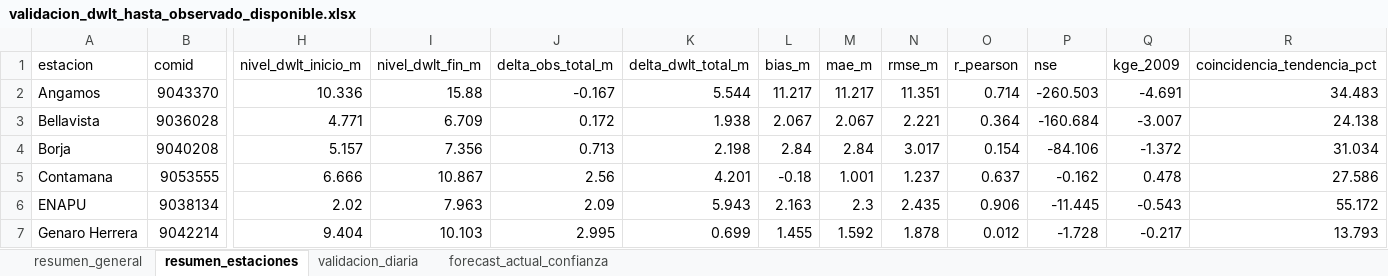
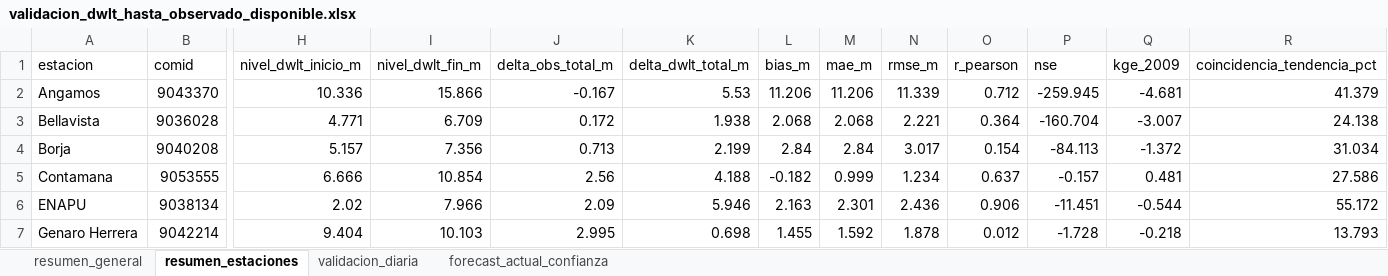
Before and after one commit to KURONO23/LoretoNivelesaCaudales, an Excel workbook: outputs/validacion_dwlt_hasta_observado_disponible.xlsx, sheet resumen_estaciones, drawn as a sheet; only a part is shown, gaps mark what is left out; values as stored, in another font and other column widths than the file's, no borders; the diff covers the shown part only; the diff names each change by its address in the sheet, - before the commit and + after, or states it on an @@ line.

```diff
--- a/outputs/validacion_dwlt_hasta_observado_disponible.xlsx (sheet resumen_estaciones)
+++ b/outputs/validacion_dwlt_hasta_observado_disponible.xlsx (sheet resumen_estaciones)
-I2 (nivel_dwlt_fin_m): 15.88
+I2 (nivel_dwlt_fin_m): 15.866
-K2 (delta_dwlt_total_m): 5.544
+K2 (delta_dwlt_total_m): 5.53
-L2 (bias_m): 11.217
+L2 (bias_m): 11.206
-M2 (mae_m): 11.217
+M2 (mae_m): 11.206
-N2 (rmse_m): 11.351
+N2 (rmse_m): 11.339
-O2 (r_pearson): 0.714
+O2 (r_pearson): 0.712
-P2 (nse): -260.503
+P2 (nse): -259.945
-Q2 (kge_2009): -4.691
+Q2 (kge_2009): -4.681
-R2 (coincidencia_tendencia_pct): 34.483
+R2 (coincidencia_tendencia_pct): 41.379
-L3 (bias_m): 2.067
+L3 (bias_m): 2.068
-M3 (mae_m): 2.067
+M3 (mae_m): 2.068
-P3 (nse): -160.684
+P3 (nse): -160.704
-K4 (delta_dwlt_total_m): 2.198
+K4 (delta_dwlt_total_m): 2.199
-P4 (nse): -84.106
+P4 (nse): -84.113
-I5 (nivel_dwlt_fin_m): 10.867
+I5 (nivel_dwlt_fin_m): 10.854
-K5 (delta_dwlt_total_m): 4.201
+K5 (delta_dwlt_total_m): 4.188
-L5 (bias_m): -0.18
+L5 (bias_m): -0.182
-M5 (mae_m): 1.001
+M5 (mae_m): 0.999
-N5 (rmse_m): 1.237
+N5 (rmse_m): 1.234
-P5 (nse): -0.162
+P5 (nse): -0.157
-Q5 (kge_2009): 0.478
+Q5 (kge_2009): 0.481
-I6 (nivel_dwlt_fin_m): 7.963
+I6 (nivel_dwlt_fin_m): 7.966
-K6 (delta_dwlt_total_m): 5.943
+K6 (delta_dwlt_total_m): 5.946
-M6 (mae_m): 2.3
+M6 (mae_m): 2.301
-N6 (rmse_m): 2.435
+N6 (rmse_m): 2.436
-P6 (nse): -11.445
+P6 (nse): -11.451
-Q6 (kge_2009): -0.543
+Q6 (kge_2009): -0.544
-K7 (delta_dwlt_total_m): 0.699
+K7 (delta_dwlt_total_m): 0.698
-Q7 (kge_2009): -0.217
+Q7 (kge_2009): -0.218
```
Also changed, not shown: 96 edited cells elsewhere in this sheet, sheet validacion_diaria, sheet forecast_actual_confianza, sheet resumen_general, outputs/metricas_dwlt_estaciones.xlsx, outputs/pronostico_nivel_7dias_estaciones.xlsx, 12 other files.
